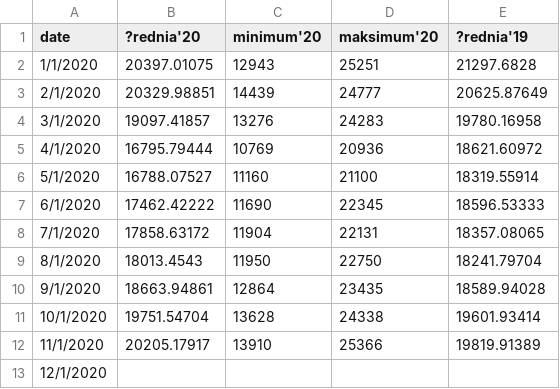
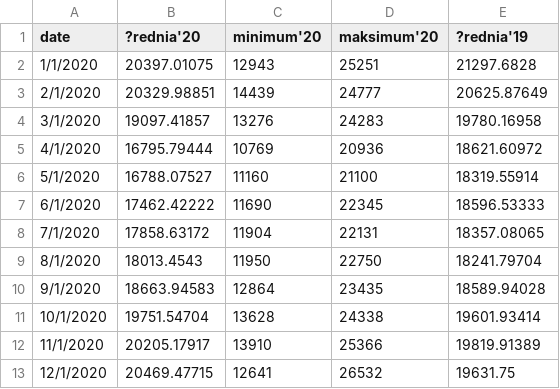
Before and after one commit to ForumEnergiiPL/miesiecznik, a CSV file: load.csv, drawn as a sheet.

Commit message:
Update load.csv

```diff
--- a/load.csv
+++ b/load.csv
@@ -9,5 +9,5 @@ date,?rednia'20,minimum'20,maksimum'20,?rednia'19
 8/1/2020,18013.4543,11950,22750,18241.79704
-9/1/2020,18663.94861,12864,23435,18589.94028
+9/1/2020,18663.94583,12864,23435,18589.94028
 10/1/2020,19751.54704,13628,24338,19601.93414
 11/1/2020,20205.17917,13910,25366,19819.91389
-12/1/2020,,,,
+12/1/2020,20469.47715,12641,26532,19631.75
```
